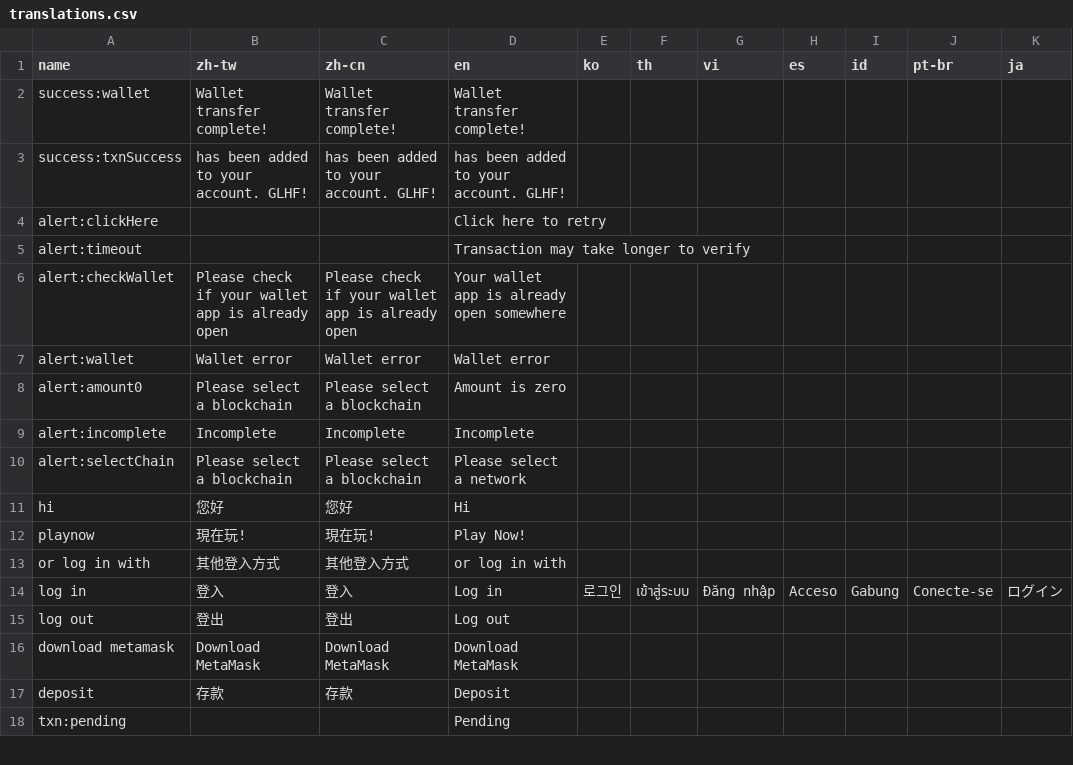
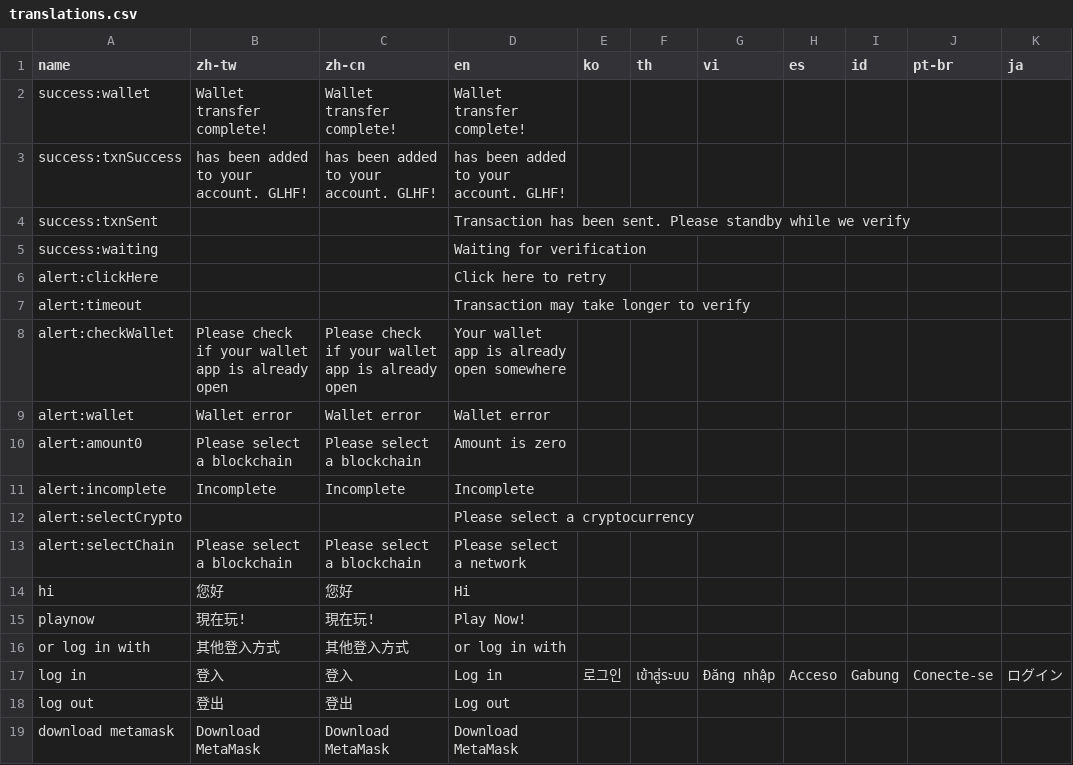
Before and after one commit to yaozakai/gambits, a CSV file: static/csv/translations.csv, drawn as a sheet; only a part is shown; the shorter side is filled out with more unchanged rows; the diff names each change by its address in the sheet, - before the commit and + after, or states it on an @@ line.

Commit message:
transaction cycle complete need to keep records in account settings

```diff
--- a/static/csv/translations.csv
+++ b/static/csv/translations.csv
+row 4: success:txnSent |  |  | Transaction has been sent. Please standby while we verify
+row 5: success:waiting |  |  | Waiting for verification
+row 12: alert:selectCrypto |  |  | Please select a cryptocurrency
```
Also changed, not shown: static/csv/game_list.csv, 6 other files.
